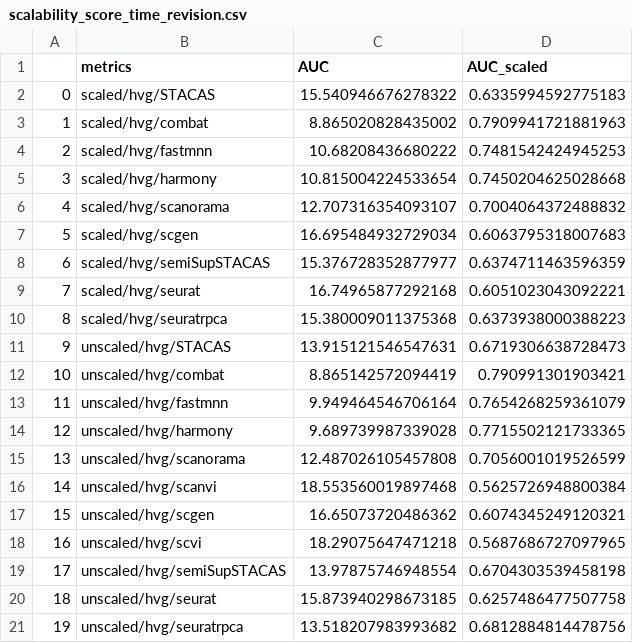
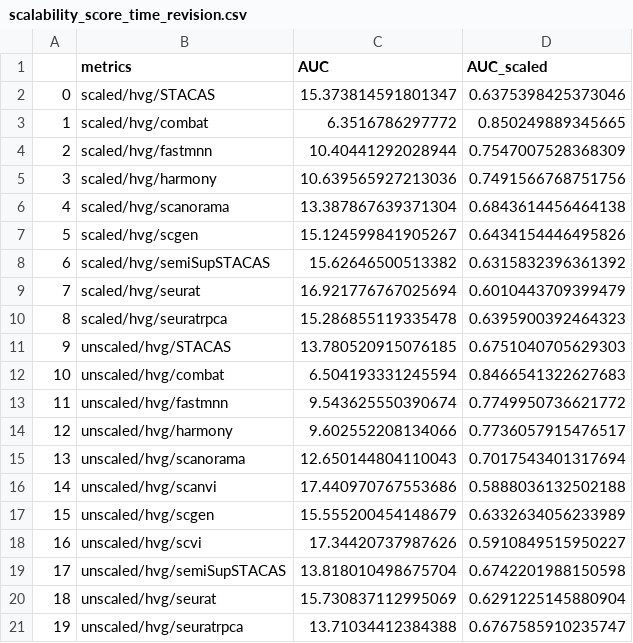
Before and after one commit to carmonalab/scib-pipeline, a CSV file: reports/scalability_score_time_revision.csv, drawn as a sheet.

```diff
--- a/reports/scalability_score_time_revision.csv
+++ b/reports/scalability_score_time_revision.csv
@@ -1,21 +1,21 @@
 ,metrics,AUC,AUC_scaled
-0,scaled/hvg/STACAS,15.540946676278322,0.6335994592775183
-1,scaled/hvg/combat,8.865020828435002,0.7909941721881963
-2,scaled/hvg/fastmnn,10.68208436680222,0.7481542424945253
-3,scaled/hvg/harmony,10.815004224533654,0.7450204625028668
-4,scaled/hvg/scanorama,12.707316354093107,0.7004064372488832
-5,scaled/hvg/scgen,16.695484932729034,0.6063795318007683
-6,scaled/hvg/semiSupSTACAS,15.376728352877977,0.6374711463596359
-7,scaled/hvg/seurat,16.74965877292168,0.6051023043092221
-8,scaled/hvg/seuratrpca,15.380009011375368,0.6373938000388223
-9,unscaled/hvg/STACAS,13.915121546547631,0.6719306638728473
-10,unscaled/hvg/combat,8.865142572094419,0.790991301903421
-11,unscaled/hvg/fastmnn,9.949464546706164,0.7654268259361079
-12,unscaled/hvg/harmony,9.689739987339028,0.7715502121733365
-13,unscaled/hvg/scanorama,12.487026105457808,0.7056001019526599
-14,unscaled/hvg/scanvi,18.553560019897468,0.5625726948800384
-15,unscaled/hvg/scgen,16.65073720486362,0.6074345249120321
-16,unscaled/hvg/scvi,18.29075647471218,0.5687686727097965
-17,unscaled/hvg/semiSupSTACAS,13.97875746948554,0.6704303539458198
-18,unscaled/hvg/seurat,15.873940298673185,0.6257486477507758
-19,unscaled/hvg/seuratrpca,13.518207983993682,0.6812884814478756
+0,scaled/hvg/STACAS,15.373814591801347,0.6375398425373046
+1,scaled/hvg/combat,6.3516786297772,0.850249889345665
+2,scaled/hvg/fastmnn,10.40441292028944,0.7547007528368309
+3,scaled/hvg/harmony,10.639565927213036,0.7491566768751756
+4,scaled/hvg/scanorama,13.387867639371304,0.6843614456464138
+5,scaled/hvg/scgen,15.124599841905267,0.6434154446495826
+6,scaled/hvg/semiSupSTACAS,15.62646500513382,0.6315832396361392
+7,scaled/hvg/seurat,16.921776767025694,0.6010443709399479
+8,scaled/hvg/seuratrpca,15.286855119335478,0.6395900392464323
+9,unscaled/hvg/STACAS,13.780520915076185,0.6751040705629303
+10,unscaled/hvg/combat,6.504193331245594,0.8466541322627683
+11,unscaled/hvg/fastmnn,9.543625550390674,0.7749950736621772
+12,unscaled/hvg/harmony,9.602552208134066,0.7736057915476517
+13,unscaled/hvg/scanorama,12.650144804110043,0.7017543401317694
+14,unscaled/hvg/scanvi,17.440970767553686,0.5888036132502188
+15,unscaled/hvg/scgen,15.555200454148679,0.6332634056233989
+16,unscaled/hvg/scvi,17.34420737987626,0.5910849515950227
+17,unscaled/hvg/semiSupSTACAS,13.818010498675704,0.6742201988150598
+18,unscaled/hvg/seurat,15.730837112995069,0.6291225145880904
+19,unscaled/hvg/seuratrpca,13.71034412384388,0.6767585910235747
```
Also changed, not shown: reports/scalability_score_memory_revision.csv, 5 other files.
